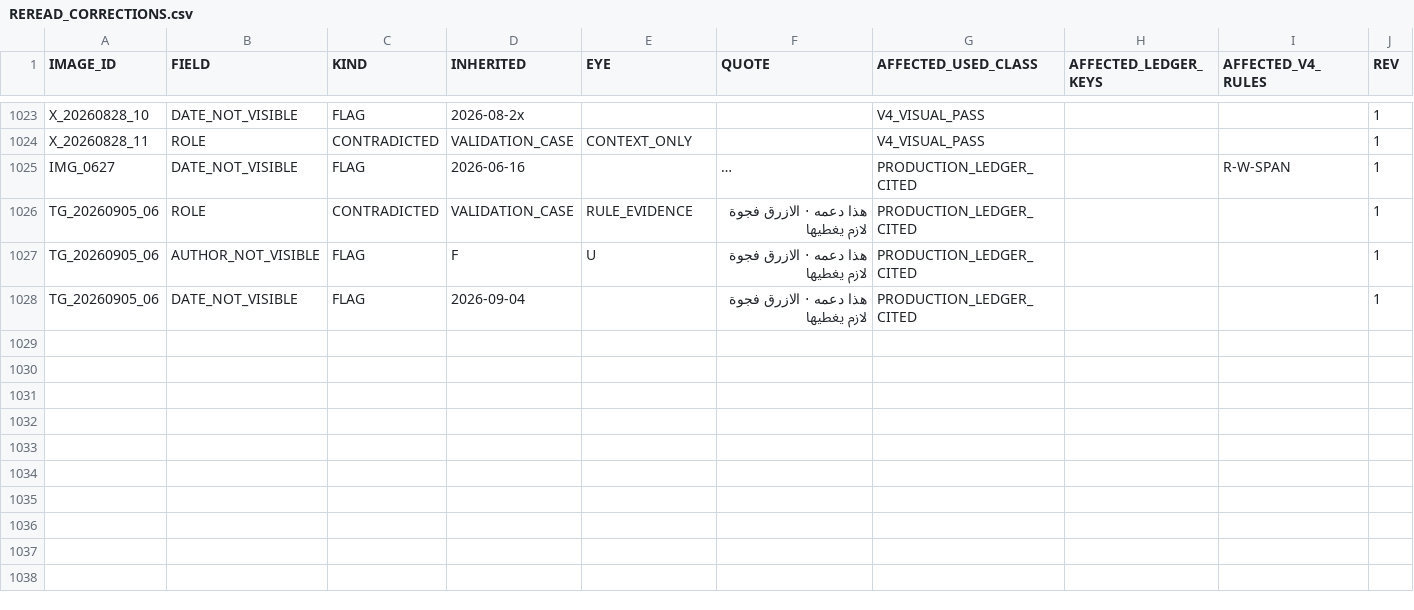
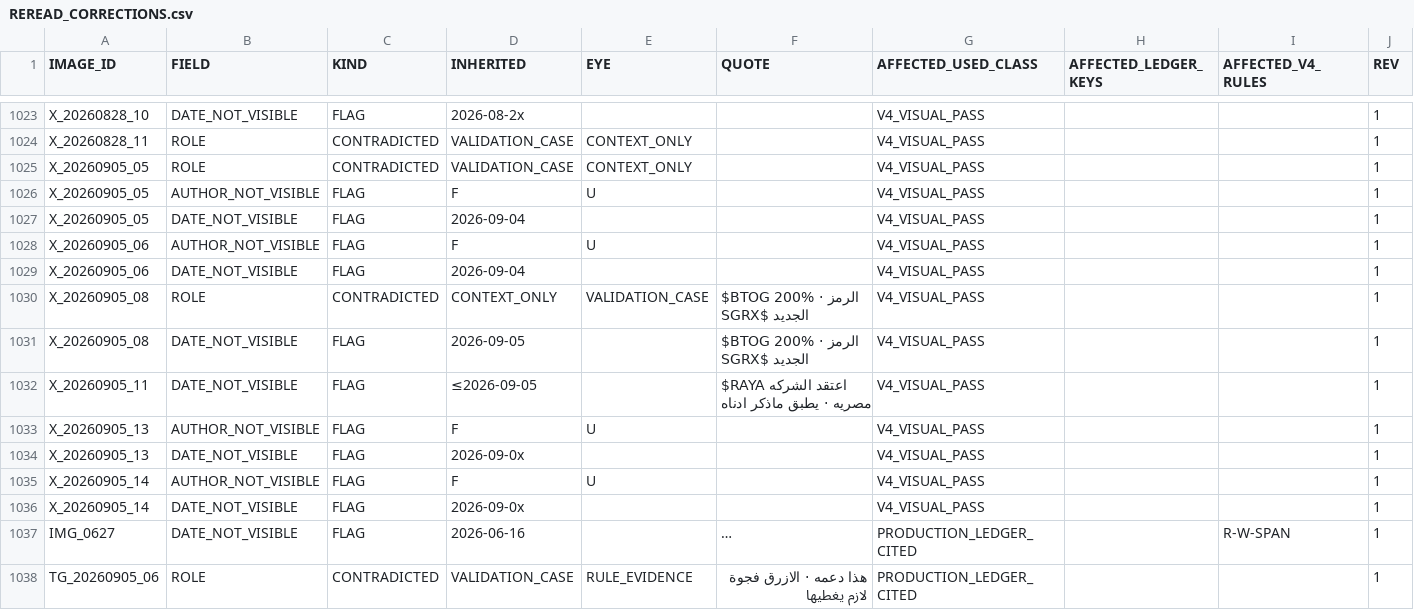
Before and after one commit to sam72x1/Super_Stocks, a CSV file: fm_forensics/reread/REREAD_CORRECTIONS.csv, drawn as a sheet; only a part is shown, gaps mark what is left out; the shorter side is filled out with more unchanged rows; long unchanged cells end in …; the diff names each change by its address in the sheet, - before the commit and + after, or states it on an @@ line.

```diff
--- a/fm_forensics/reread/REREAD_CORRECTIONS.csv
+++ b/fm_forensics/reread/REREAD_CORRECTIONS.csv
+row 1025: X_20260905_05 | ROLE | CONTRADICTED | VALIDATION_CASE | CONTEXT_ONLY |  | V4_VISUAL_PASS |  |  | 1
+row 1026: X_20260905_05 | AUTHOR_NOT_VISIBLE | FLAG | F | U |  | V4_VISUAL_PASS |  |  | 1
+row 1027: X_20260905_05 | DATE_NOT_VISIBLE | FLAG | 2026-09-04 |  |  | V4_VISUAL_PASS |  |  | 1
+row 1028: X_20260905_06 | AUTHOR_NOT_VISIBLE | FLAG | F | U |  | V4_VISUAL_PASS |  |  | 1
+row 1029: X_20260905_06 | DATE_NOT_VISIBLE | FLAG | 2026-09-04 |  |  | V4_VISUAL_PASS |  |  | 1
+row 1030: X_20260905_08 | ROLE | CONTRADICTED | CONTEXT_ONLY | VALIDATION_CASE | $BTOG 200% · الرمز الجديد $SGRX | V4_VISUAL_PASS |  |  | 1
+row 1031: X_20260905_08 | DATE_NOT_VISIBLE | FLAG | 2026-09-05 |  | $BTOG 200% · الرمز الجديد $SGRX | V4_VISUAL_PASS |  |  | 1
+row 1032: X_20260905_11 | DATE_NOT_VISIBLE | FLAG | ≤2026-09-05 |  | $RAYA اعتقد الشركه مصريه · يطبق ماذكر ادناه | V4_VISUAL_PASS |  |  | 1
+row 1033: X_20260905_13 | AUTHOR_NOT_VISIBLE | FLAG | F | U |  | V4_VISUAL_PASS |  |  | 1
+row 1034: X_20260905_13 | DATE_NOT_VISIBLE | FLAG | 2026-09-0x |  |  | V4_VISUAL_PASS |  |  | 1
+row 1035: X_20260905_14 | AUTHOR_NOT_VISIBLE | FLAG | F | U |  | V4_VISUAL_PASS |  |  | 1
+row 1036: X_20260905_14 | DATE_NOT_VISIBLE | FLAG | 2026-09-0x |  |  | V4_VISUAL_PASS |  |  | 1
```
Also changed, not shown: fm_forensics/reread/VISUAL_REREAD_REGISTER.csv, 2 other files.
